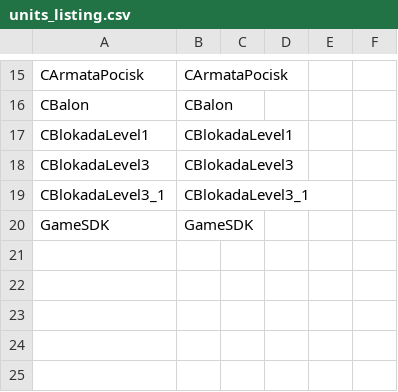
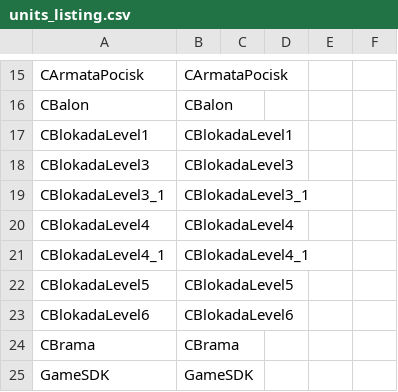
Before and after one commit to regratka/mkp, a CSV file: config/mkp/units_listing.csv, drawn as a sheet; only a part is shown, gaps mark what is left out; the diff names each change by its address in the sheet, - before the commit and + after, or states it on an @@ line.

```diff
--- a/config/mkp/units_listing.csv
+++ b/config/mkp/units_listing.csv
+row 20: CBlokadaLevel4 | CBlokadaLevel4
+row 21: CBlokadaLevel4_1 | CBlokadaLevel4_1
+row 22: CBlokadaLevel5 | CBlokadaLevel5
+row 23: CBlokadaLevel6 | CBlokadaLevel6
+row 24: CBrama | CBrama
```
Also changed, not shown: config/mkp/mapping.csv.
